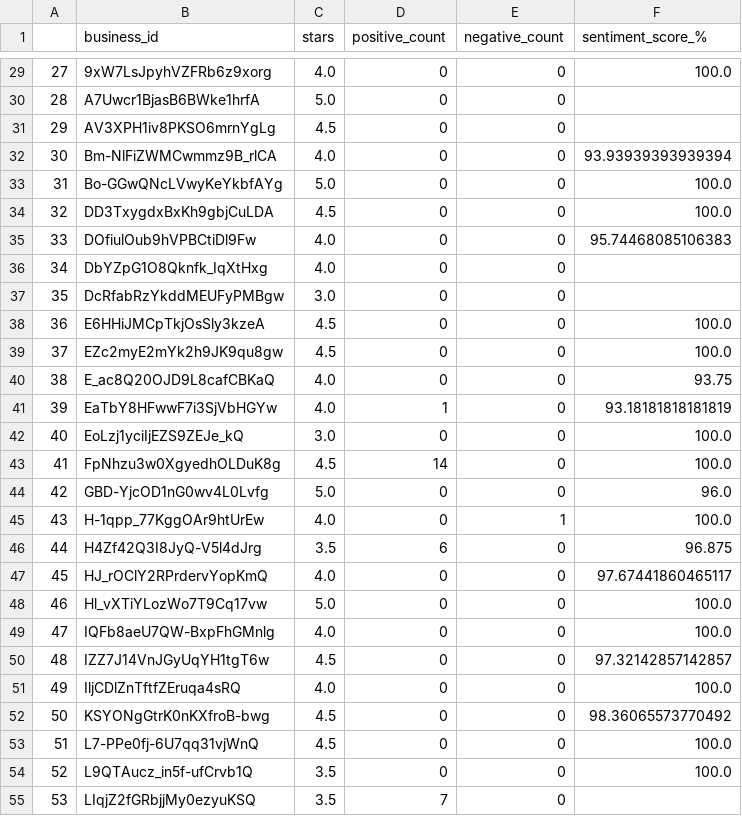
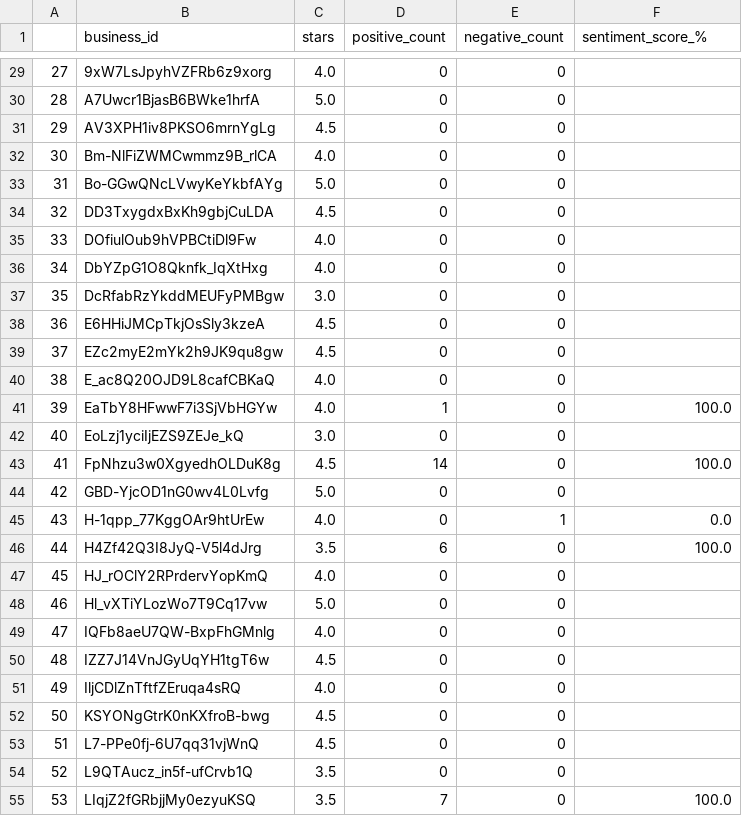
Before and after one commit to sathitvudh/stat628-module3-group4-fall2022-uwmadison, a CSV file: data/Review/crab_sentiment.csv, drawn as a sheet; only a part is shown, gaps mark what is left out; the diff covers the shown part only.

```diff
--- a/data/Review/crab_sentiment.csv
+++ b/data/Review/crab_sentiment.csv
@@ -29,27 +29,27 @@
-27,9xW7LsJpyhVZFRb6z9xorg,4.0,0,0,100.0
+27,9xW7LsJpyhVZFRb6z9xorg,4.0,0,0,
 28,A7Uwcr1BjasB6BWke1hrfA,5.0,0,0,
 29,AV3XPH1iv8PKSO6mrnYgLg,4.5,0,0,
-30,Bm-NlFiZWMCwmmz9B_rlCA,4.0,0,0,93.93939393939394
-31,Bo-GGwQNcLVwyKeYkbfAYg,5.0,0,0,100.0
-32,DD3TxygdxBxKh9gbjCuLDA,4.5,0,0,100.0
-33,DOfiulOub9hVPBCtiDl9Fw,4.0,0,0,95.74468085106383
+30,Bm-NlFiZWMCwmmz9B_rlCA,4.0,0,0,
+31,Bo-GGwQNcLVwyKeYkbfAYg,5.0,0,0,
+32,DD3TxygdxBxKh9gbjCuLDA,4.5,0,0,
+33,DOfiulOub9hVPBCtiDl9Fw,4.0,0,0,
 34,DbYZpG1O8Qknfk_IqXtHxg,4.0,0,0,
 35,DcRfabRzYkddMEUFyPMBgw,3.0,0,0,
-36,E6HHiJMCpTkjOsSly3kzeA,4.5,0,0,100.0
-37,EZc2myE2mYk2h9JK9qu8gw,4.5,0,0,100.0
-38,E_ac8Q20OJD9L8cafCBKaQ,4.0,0,0,93.75
-39,EaTbY8HFwwF7i3SjVbHGYw,4.0,1,0,93.18181818181819
-40,EoLzj1yciIjEZS9ZEJe_kQ,3.0,0,0,100.0
+36,E6HHiJMCpTkjOsSly3kzeA,4.5,0,0,
+37,EZc2myE2mYk2h9JK9qu8gw,4.5,0,0,
+38,E_ac8Q20OJD9L8cafCBKaQ,4.0,0,0,
+39,EaTbY8HFwwF7i3SjVbHGYw,4.0,1,0,100.0
+40,EoLzj1yciIjEZS9ZEJe_kQ,3.0,0,0,
 41,FpNhzu3w0XgyedhOLDuK8g,4.5,14,0,100.0
-42,GBD-YjcOD1nG0wv4L0Lvfg,5.0,0,0,96.0
-43,H-1qpp_77KggOAr9htUrEw,4.0,0,1,100.0
-44,H4Zf42Q3I8JyQ-V5l4dJrg,3.5,6,0,96.875
-45,HJ_rOClY2RPrdervYopKmQ,4.0,0,0,97.67441860465117
-46,Hl_vXTiYLozWo7T9Cq17vw,5.0,0,0,100.0
-47,IQFb8aeU7QW-BxpFhGMnlg,4.0,0,0,100.0
-48,IZZ7J14VnJGyUqYH1tgT6w,4.5,0,0,97.32142857142857
-49,IljCDlZnTftfZEruqa4sRQ,4.0,0,0,100.0
-50,KSYONgGtrK0nKXfroB-bwg,4.5,0,0,98.36065573770492
-51,L7-PPe0fj-6U7qq31vjWnQ,4.5,0,0,100.0
-52,L9QTAucz_in5f-ufCrvb1Q,3.5,0,0,100.0
-53,LIqjZ2fGRbjjMy0ezyuKSQ,3.5,7,0,
+42,GBD-YjcOD1nG0wv4L0Lvfg,5.0,0,0,
+43,H-1qpp_77KggOAr9htUrEw,4.0,0,1,0.0
+44,H4Zf42Q3I8JyQ-V5l4dJrg,3.5,6,0,100.0
+45,HJ_rOClY2RPrdervYopKmQ,4.0,0,0,
+46,Hl_vXTiYLozWo7T9Cq17vw,5.0,0,0,
+47,IQFb8aeU7QW-BxpFhGMnlg,4.0,0,0,
+48,IZZ7J14VnJGyUqYH1tgT6w,4.5,0,0,
+49,IljCDlZnTftfZEruqa4sRQ,4.0,0,0,
+50,KSYONgGtrK0nKXfroB-bwg,4.5,0,0,
+51,L7-PPe0fj-6U7qq31vjWnQ,4.5,0,0,
+52,L9QTAucz_in5f-ufCrvb1Q,3.5,0,0,
+53,LIqjZ2fGRbjjMy0ezyuKSQ,3.5,7,0,100.0
```
Also changed, not shown: 98 edited cells elsewhere in this file, data/Review/chowder_sentiment.csv, data/Review/clam_sentiment.csv, 38 other files.
